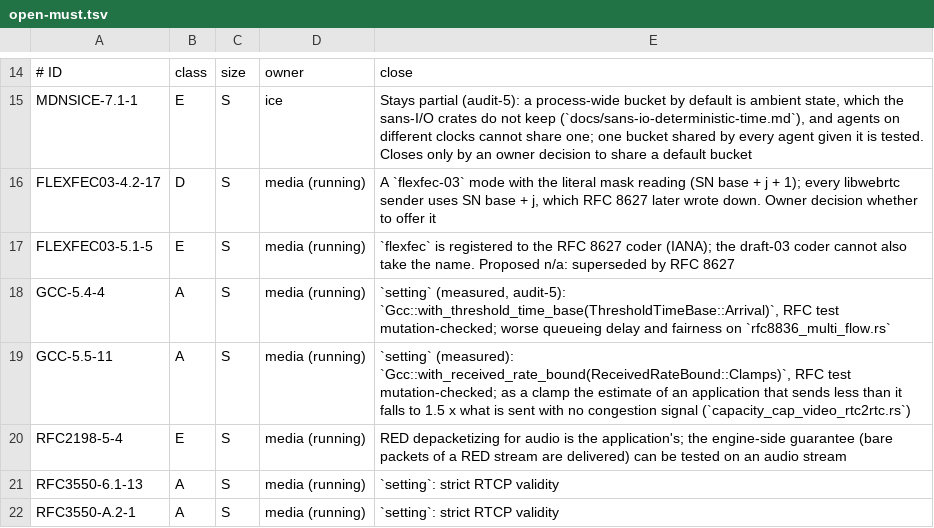
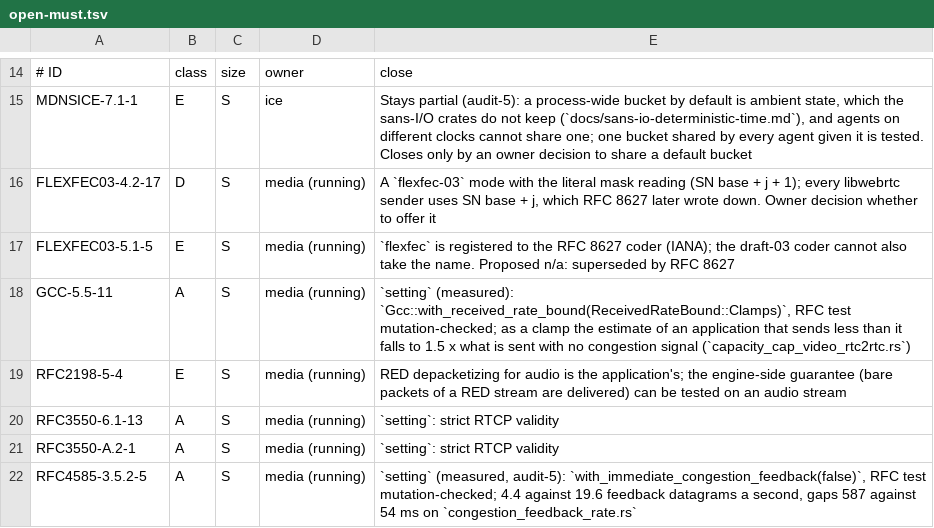
Before and after one commit to Brainwires/rtci, a TSV file: docs/conformance/audit/open-must.tsv, drawn as a sheet; only a part is shown, gaps mark what is left out; the shorter side is filled out with more unchanged rows.

```diff
--- a/docs/conformance/audit/open-must.tsv
+++ b/docs/conformance/audit/open-must.tsv
@@ -17,3 +17,2 @@ FLEXFEC03-4.2-17	D	S	media (running)	A `flexfec-03` mode with the literal mask r
 FLEXFEC03-5.1-5	E	S	media (running)	`flexfec` is registered to the RFC 8627 coder (IANA); the draft-03 coder cannot also take the name. Proposed n/a: superseded by RFC 8627
-GCC-5.4-4	A	S	media (running)	`setting` (measured, audit-5): `Gcc::with_threshold_time_base(ThresholdTimeBase::Arrival)`, RFC test mutation-checked; worse queueing delay and fairness on `rfc8836_multi_flow.rs`
 GCC-5.5-11	A	S	media (running)	`setting` (measured): `Gcc::with_received_rate_bound(ReceivedRateBound::Clamps)`, RFC test mutation-checked; as a clamp the estimate of an application that sends less than it falls to 1.5 x what is sent with no congestion signal (`capacity_cap_video_rtc2rtc.rs`)
```
Also changed, not shown: 5 other files.
